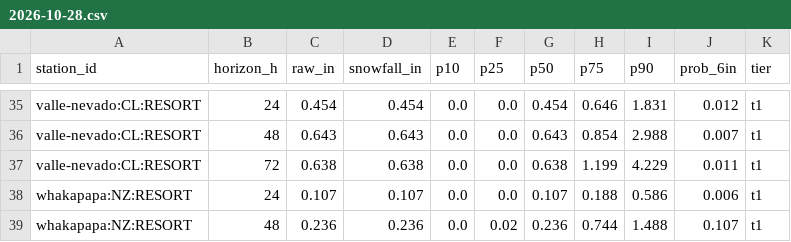
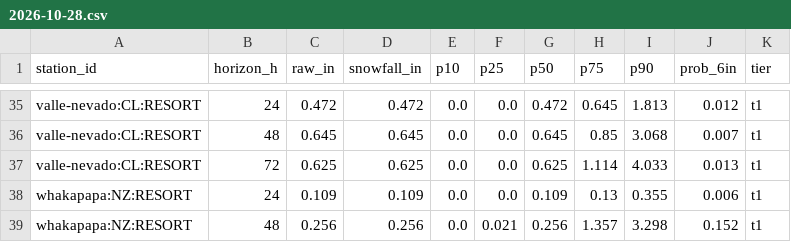
Before and after one commit to andrewnakas/open-powder-ml, a CSV file: history/resorts/2026-10-28.csv, drawn as a sheet; only a part is shown, gaps mark what is left out; the diff covers the shown part only; the diff names each change by its address in the sheet, - before the commit and + after, or states it on an @@ line.

```diff
--- a/history/resorts/2026-10-28.csv
+++ b/history/resorts/2026-10-28.csv
-C35 (raw_in): 0.454
+C35 (raw_in): 0.472
-D35 (snowfall_in): 0.454
+D35 (snowfall_in): 0.472
-G35 (p50): 0.454
+G35 (p50): 0.472
-H35 (p75): 0.646
+H35 (p75): 0.645
-I35 (p90): 1.831
+I35 (p90): 1.813
-C36 (raw_in): 0.643
+C36 (raw_in): 0.645
-D36 (snowfall_in): 0.643
+D36 (snowfall_in): 0.645
-G36 (p50): 0.643
+G36 (p50): 0.645
-H36 (p75): 0.854
+H36 (p75): 0.85
-I36 (p90): 2.988
+I36 (p90): 3.068
-C37 (raw_in): 0.638
+C37 (raw_in): 0.625
-D37 (snowfall_in): 0.638
+D37 (snowfall_in): 0.625
-G37 (p50): 0.638
+G37 (p50): 0.625
-H37 (p75): 1.199
+H37 (p75): 1.114
-I37 (p90): 4.229
+I37 (p90): 4.033
-J37 (prob_6in): 0.011
+J37 (prob_6in): 0.013
-C38 (raw_in): 0.107
+C38 (raw_in): 0.109
-D38 (snowfall_in): 0.107
+D38 (snowfall_in): 0.109
-G38 (p50): 0.107
+G38 (p50): 0.109
-H38 (p75): 0.188
+H38 (p75): 0.13
-I38 (p90): 0.586
+I38 (p90): 0.355
-C39 (raw_in): 0.236
+C39 (raw_in): 0.256
-D39 (snowfall_in): 0.236
+D39 (snowfall_in): 0.256
-F39 (p25): 0.02
+F39 (p25): 0.021
-G39 (p50): 0.236
+G39 (p50): 0.256
-H39 (p75): 0.744
+H39 (p75): 1.357
-I39 (p90): 1.488
+I39 (p90): 3.298
-J39 (prob_6in): 0.107
+J39 (prob_6in): 0.152
```
Also changed, not shown: 4 added rows, 4 removed rows and 66 edited cells elsewhere in this file, history/era5/2026-10-28.csv, history/observers/2026-10-27.csv, 5 other files.
